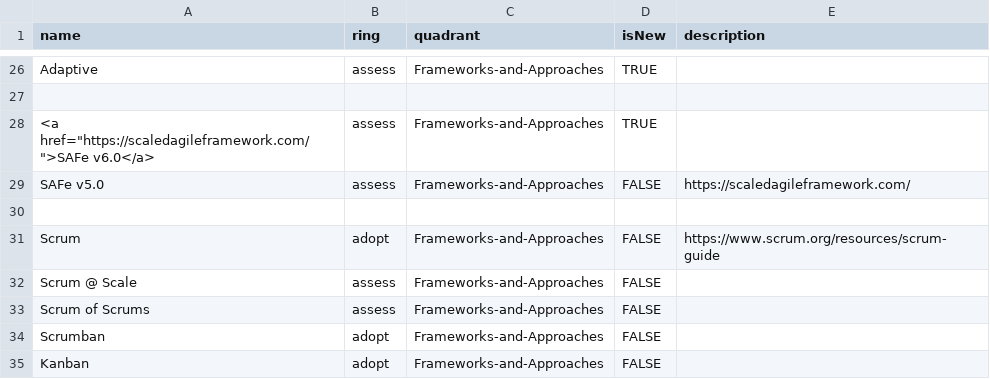
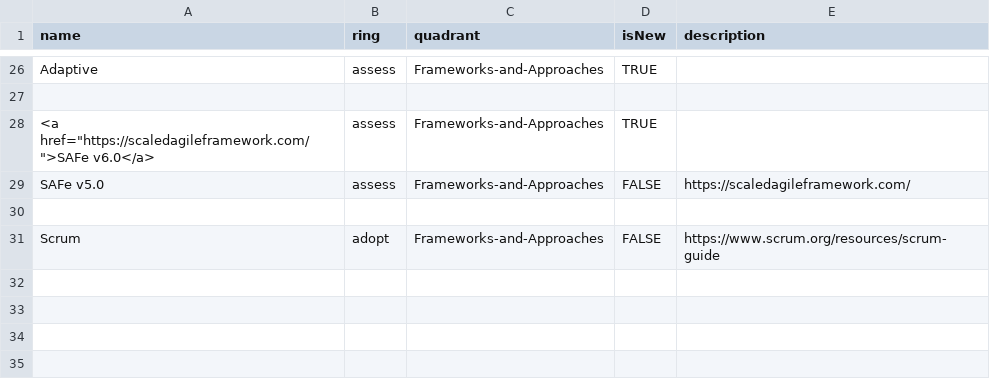
Before and after one commit to paul-aginicds/sonar, a CSV file: items.csv, drawn as a sheet; only a part is shown, gaps mark what is left out.

Commit message:
Update items.csv

```diff
--- a/items.csv
+++ b/items.csv
@@ -31,5 +31 @@ SAFe v5.0,assess,Frameworks-and-Approaches,FALSE,https://scaledagileframework.co
 Scrum,adopt,Frameworks-and-Approaches,FALSE,https://www.scrum.org/resources/scrum-guide
-Scrum @ Scale,assess,Frameworks-and-Approaches,FALSE,
-Scrum of Scrums,assess,Frameworks-and-Approaches,FALSE,
-Scrumban,adopt,Frameworks-and-Approaches,FALSE,
-Kanban,adopt,Frameworks-and-Approaches,FALSE,
```
